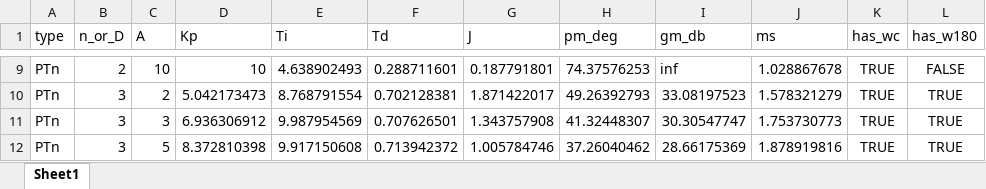
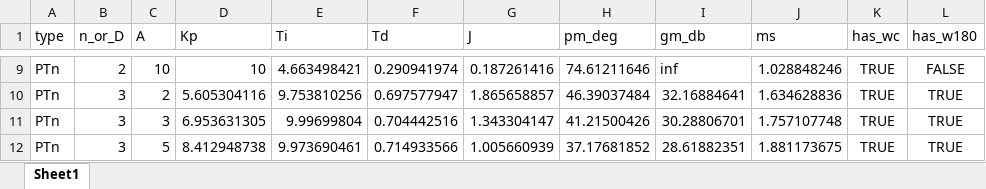
Before and after one commit to staehtho/Control-Optimizer, an Excel workbook: PlayGround/Verification Freq_Metrics low_constraints/batch_results.xlsx, sheet Sheet1, drawn as a sheet; only a part is shown, gaps mark what is left out; values as stored, in another font and other column widths than the file's, no borders; the diff covers the shown part only; the diff names each change by its address in the sheet, - before the commit and + after, or states it on an @@ line.

```diff
--- a/PlayGround/Verification Freq_Metrics low_constraints/batch_results.xlsx (sheet Sheet1)
+++ b/PlayGround/Verification Freq_Metrics low_constraints/batch_results.xlsx (sheet Sheet1)
-E9 (Ti): 4.638902493
+E9 (Ti): 4.663498421
-F9 (Td): 0.288711601
+F9 (Td): 0.290941974
-G9 (J): 0.187791801
+G9 (J): 0.187261416
-H9 (pm_deg): 74.37576253
+H9 (pm_deg): 74.61211646
-J9 (ms): 1.028867678
+J9 (ms): 1.028848246
-D10 (Kp): 5.042173473
+D10 (Kp): 5.605304116
-E10 (Ti): 8.768791554
+E10 (Ti): 9.753810256
-F10 (Td): 0.702128381
+F10 (Td): 0.697577947
-G10 (J): 1.871422017
+G10 (J): 1.865658857
-H10 (pm_deg): 49.26392793
+H10 (pm_deg): 46.39037484
-I10 (gm_db): 33.08197523
+I10 (gm_db): 32.16884641
-J10 (ms): 1.578321279
+J10 (ms): 1.634628836
-D11 (Kp): 6.936306912
+D11 (Kp): 6.953631305
-E11 (Ti): 9.987954569
+E11 (Ti): 9.99699804
-F11 (Td): 0.707626501
+F11 (Td): 0.704442516
-G11 (J): 1.343757908
+G11 (J): 1.343304147
-H11 (pm_deg): 41.32448307
+H11 (pm_deg): 41.21500426
-I11 (gm_db): 30.30547747
+I11 (gm_db): 30.28806701
-J11 (ms): 1.753730773
+J11 (ms): 1.757107748
-D12 (Kp): 8.372810398
+D12 (Kp): 8.412948738
-E12 (Ti): 9.917150608
+E12 (Ti): 9.973690461
-F12 (Td): 0.713942372
+F12 (Td): 0.714933566
-G12 (J): 1.005784746
+G12 (J): 1.005660939
-H12 (pm_deg): 37.26040462
+H12 (pm_deg): 37.17681852
-I12 (gm_db): 28.66175369
+I12 (gm_db): 28.61882351
-J12 (ms): 1.878919816
+J12 (ms): 1.881173675
```
Also changed, not shown: 334 edited cells elsewhere in this sheet, PlayGround/Verification Freq_Metrics low_constraints/Referenzsysteme.xlsx, 9 other files.
